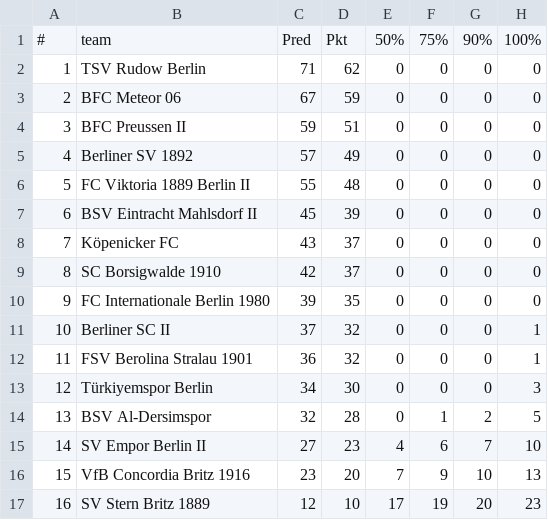
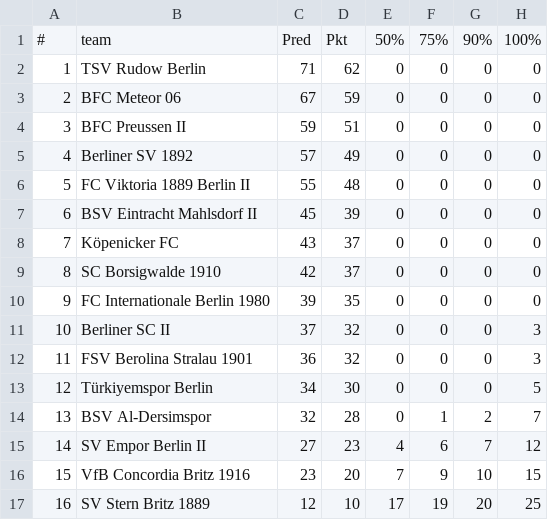
Before and after one commit to mkreuschner/berlinersc-football-analysis.github.io, a CSV file: data/output/survival_thresholds.csv, drawn as a sheet.

```diff
--- a/data/output/survival_thresholds.csv
+++ b/data/output/survival_thresholds.csv
@@ -10,8 +10,8 @@
 9,"FC Internationale Berlin 1980",39,35,0,0,0,0
-10,"Berliner SC II",37,32,0,0,0,1
-11,"FSV Berolina Stralau 1901",36,32,0,0,0,1
-12,"Türkiyemspor Berlin",34,30,0,0,0,3
-13,"BSV Al-Dersimspor",32,28,0,1,2,5
-14,"SV Empor Berlin II",27,23,4,6,7,10
-15,"VfB Concordia Britz 1916",23,20,7,9,10,13
-16,"SV Stern Britz 1889",12,10,17,19,20,23
+10,"Berliner SC II",37,32,0,0,0,3
+11,"FSV Berolina Stralau 1901",36,32,0,0,0,3
+12,"Türkiyemspor Berlin",34,30,0,0,0,5
+13,"BSV Al-Dersimspor",32,28,0,1,2,7
+14,"SV Empor Berlin II",27,23,4,6,7,12
+15,"VfB Concordia Britz 1916",23,20,7,9,10,15
+16,"SV Stern Britz 1889",12,10,17,19,20,25
```
Also changed, not shown: data/output/team_rank_probabilities.csv.
